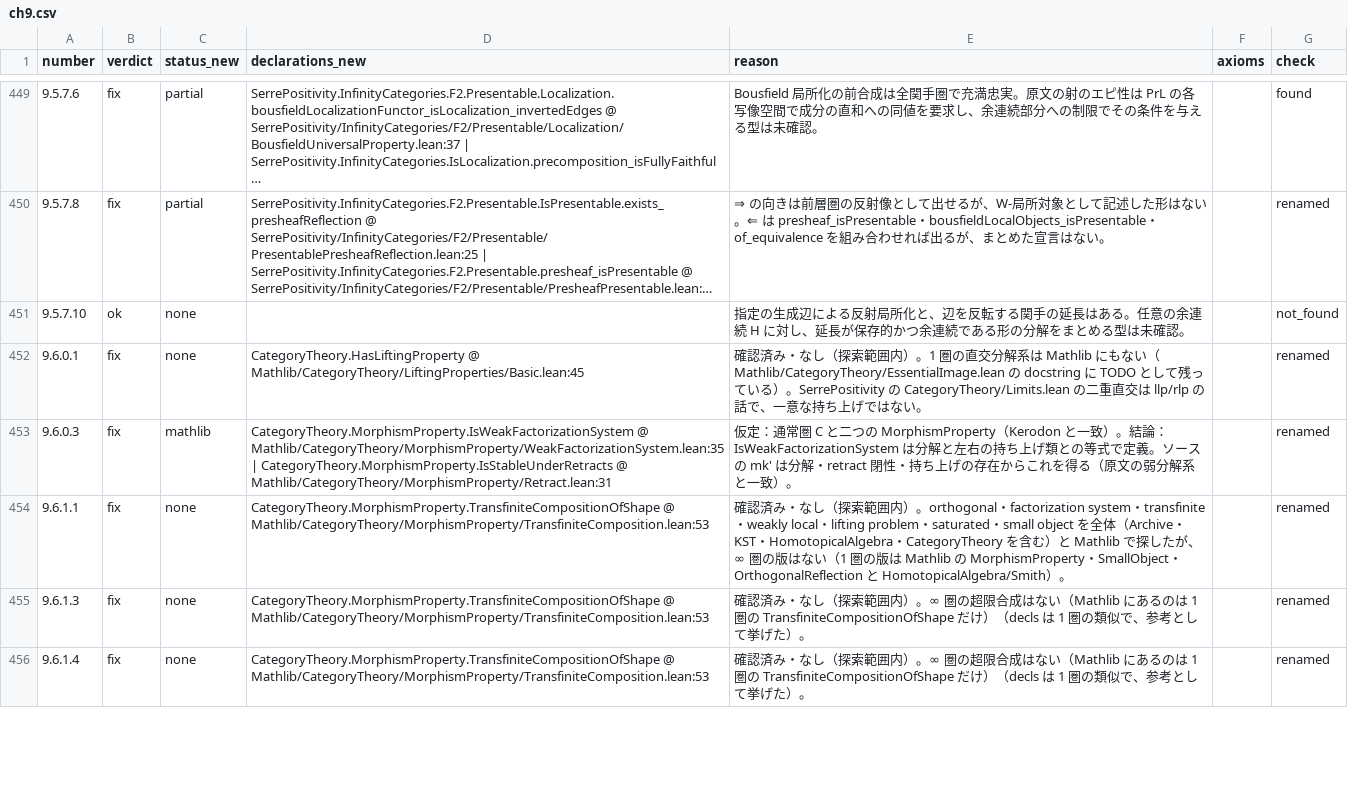
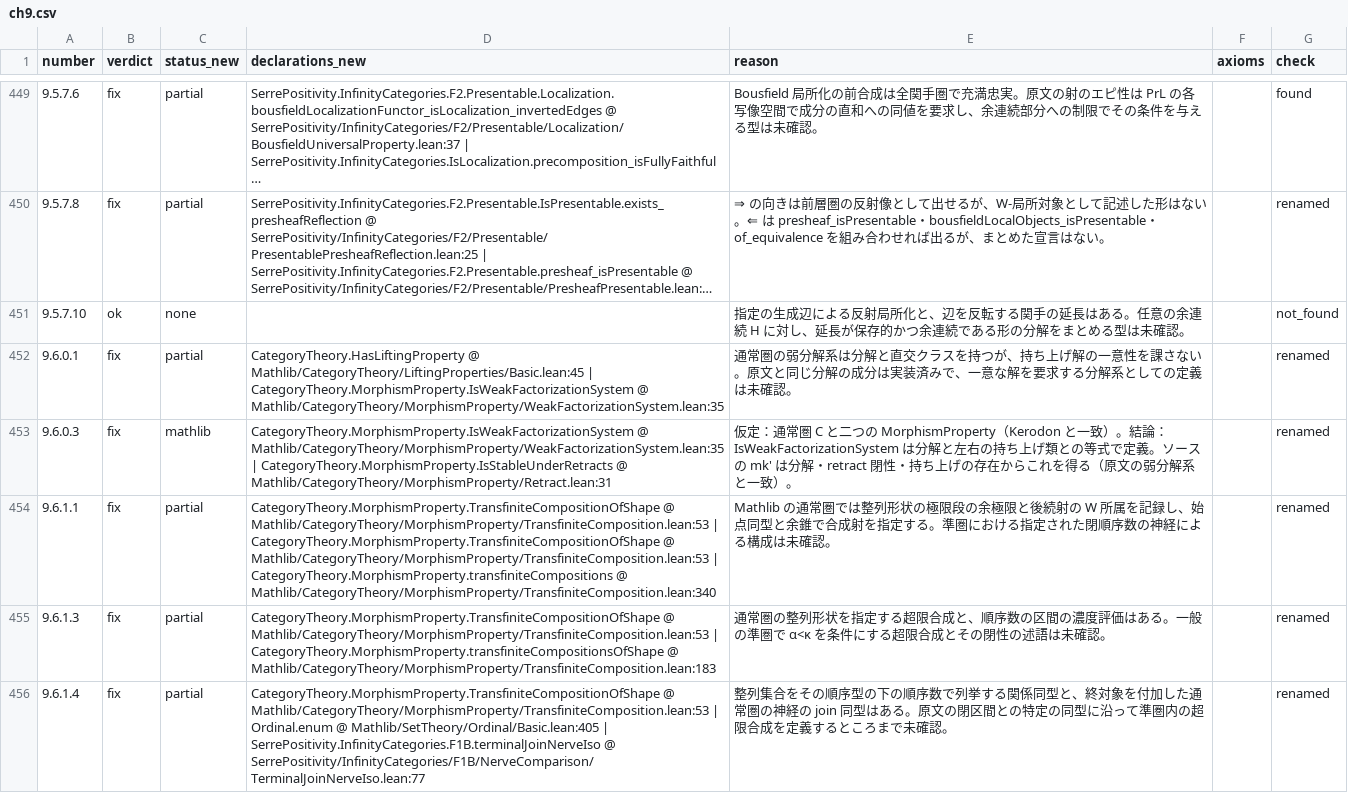
Before and after one commit to unaoya/SerrePositivity, a CSV file: research/kerodon-coverage/review/ch9.csv, drawn as a sheet; only a part is shown, gaps mark what is left out; long unchanged cells end in …; the diff covers the shown part only.

Commit message:
research: complete chapter 9 factorization subsection audit

```diff
--- a/research/kerodon-coverage/review/ch9.csv
+++ b/research/kerodon-coverage/review/ch9.csv
@@ -451,6 +451,6 @@ number,verdict,status_new,declarations_new,reason,axioms,check
 9.5.7.10,ok,none,,指定の生成辺による反射局所化と、辺を反転する関手の延長はある。任意の余連続 H に対し、延長が保存的かつ余連続である形の分解をまとめる型は未確認。,,not_found
-9.6.0.1,fix,none,CategoryTheory.HasLiftingProperty @ Mathlib/CategoryTheory/LiftingProperties/Basic.lean:45,確認済み・なし（探索範囲内）。1 圏の直交分解系は Mathlib にもない（Mathlib/CategoryTheory/EssentialImage.lean の docstring に TODO として残っている）。SerrePositivity の CategoryTheory/Limits.lean の二重直交は llp/rlp の話で、一意な持ち上げではない。,,renamed
+9.6.0.1,fix,partial,CategoryTheory.HasLiftingProperty @ Mathlib/CategoryTheory/LiftingProperties/Basic.lean:45 | CategoryTheory.MorphismProperty.IsWeakFactorizationSystem @ Mathlib/CategoryTheory/MorphismProperty/WeakFactorizationSystem.lean:35,通常圏の弱分解系は分解と直交クラスを持つが、持ち上げ解の一意性を課さない。原文と同じ分解の成分は実装済みで、一意な解を要求する分解系としての定義は未確認。,,renamed
 9.6.0.3,fix,mathlib,CategoryTheory.MorphismProperty.IsWeakFactorizationSystem @ Mathlib/CategoryTheory/MorphismProperty/WeakFactorizationSystem.lean:35 | CategoryTheory.MorphismProperty.IsStableUnderRetracts @ Mathlib/CategoryTheory/MorphismProperty/Retract.lean:31,仮定：通常圏 C と二つの MorphismProperty（Kerodon と一致）。結論：IsWeakFactorizationSystem は分解と左右の持ち上げ類との等式で定義。ソースの mk' は分解・retract 閉性・持ち上げの存在からこれを得る（原文の弱分解系と一致）。,,renamed
-9.6.1.1,fix,none,CategoryTheory.MorphismProperty.TransfiniteCompositionOfShape @ Mathlib/CategoryTheory/MorphismProperty/TransfiniteComposition.lean:53,確認済み・なし（探索範囲内）。orthogonal・factorization system・transfinite・weakly local・lifting problem・saturated・small object を全体（Archive・KST・HomotopicalAlgebra・CategoryTheory を含む）と Mathlib で探したが、∞ 圏の版はない（1 圏の版は Mathlib の MorphismProperty・SmallObject・OrthogonalReflection と HomotopicalAlgebra/Smith）。,,renamed
-9.6.1.3,fix,none,CategoryTheory.MorphismProperty.TransfiniteCompositionOfShape @ Mathlib/CategoryTheory/MorphismProperty/TransfiniteComposition.lean:53,確認済み・なし（探索範囲内）。∞ 圏の超限合成はない（Mathlib にあるのは 1 圏の TransfiniteCompositionOfShape だけ）（decls は 1 圏の類似で、参考として挙げた）。,,renamed
-9.6.1.4,fix,none,CategoryTheory.MorphismProperty.TransfiniteCompositionOfShape @ Mathlib/CategoryTheory/MorphismProperty/TransfiniteComposition.lean:53,確認済み・なし（探索範囲内）。∞ 圏の超限合成はない（Mathlib にあるのは 1 圏の TransfiniteCompositionOfShape だけ）（decls は 1 圏の類似で、参考として挙げた）。,,renamed
+9.6.1.1,fix,partial,CategoryTheory.MorphismProperty.TransfiniteCompositionOfShape @ Mathlib/CategoryTheory/MorphismProperty/TransfiniteComposition.lean:53 | CategoryTheory.MorphismProperty.TransfiniteCompositionOfShape @ Mathlib/CategoryTheory/MorphismProperty/TransfiniteComposition.lean:53 | CategoryTheory.MorphismProperty.transfiniteCompositions @ Mathlib/CategoryTheory/MorphismProperty/TransfiniteComposition.lean:340,Mathlib の通常圏では整列形状の極限段の余極限と後続射の W 所属を記録し、始点同型と余錐で合成射を指定する。準圏における指定された閉順序数の神経による構成は未確認。,,renamed
+9.6.1.3,fix,partial,CategoryTheory.MorphismProperty.TransfiniteCompositionOfShape @ Mathlib/CategoryTheory/MorphismProperty/TransfiniteComposition.lean:53 | CategoryTheory.MorphismProperty.transfiniteCompositionsOfShape @ Mathlib/CategoryTheory/MorphismProperty/TransfiniteComposition.lean:183,通常圏の整列形状を指定する超限合成と、順序数の区間の濃度評価はある。一般の準圏で α<κ を条件にする超限合成とその閉性の述語は未確認。,,renamed
+9.6.1.4,fix,partial,CategoryTheory.MorphismProperty.TransfiniteCompositionOfShape @ Mathlib/CategoryTheory/MorphismProperty/TransfiniteComposition.lean:53 | Ordinal.enum @ Mathlib/SetTheory/Ordinal/Basic.lean:405 | SerrePositivity.InfinityCategories.F1B.terminalJoinNerveIso @ SerrePositivity/InfinityCategories/F1B/NerveComparison/TerminalJoinNerveIso.lean:77,整列集合をその順序型の下の順序数で列挙する関係同型と、終対象を付加した通常圏の神経の join 同型はある。原文の閉区間との特定の同型に沿って準圏内の超限合成を定義するところまで未確認。,,renamed
```
Also changed, not shown: 113 edited cells elsewhere in this file, 3 other files.
